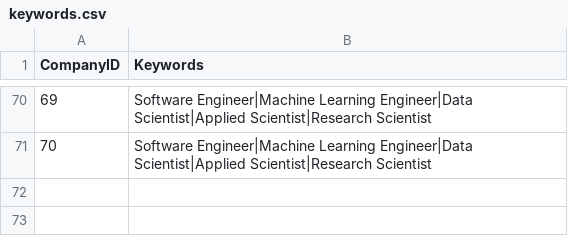
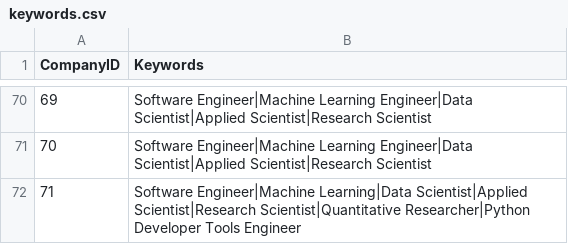
Before and after one commit to mehtajinesh/New-Full-Time-Jobs-Notifier, a CSV file: data/keywords.csv, drawn as a sheet; only a part is shown, gaps mark what is left out.

```diff
--- a/data/keywords.csv
+++ b/data/keywords.csv
@@ -71 +71,2 @@ CompanyID,Keywords
 70,Software Engineer|Machine Learning Engineer|Data Scientist|Applied Scientist|Research Scientist
+71,Software Engineer|Machine Learning|Data Scientist|Applied Scientist|Research Scientist|Quantitative Researcher|Python Developer Tools Engineer
```
Also changed, not shown: data/already_known_jobs.csv, data/company_data.csv, 3 other files.
